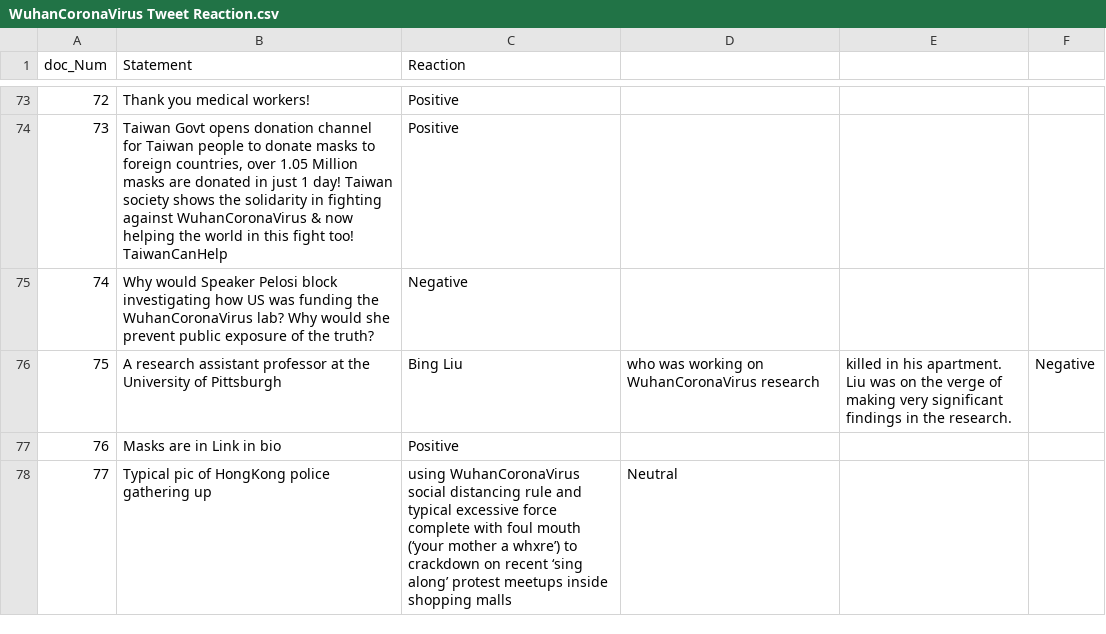
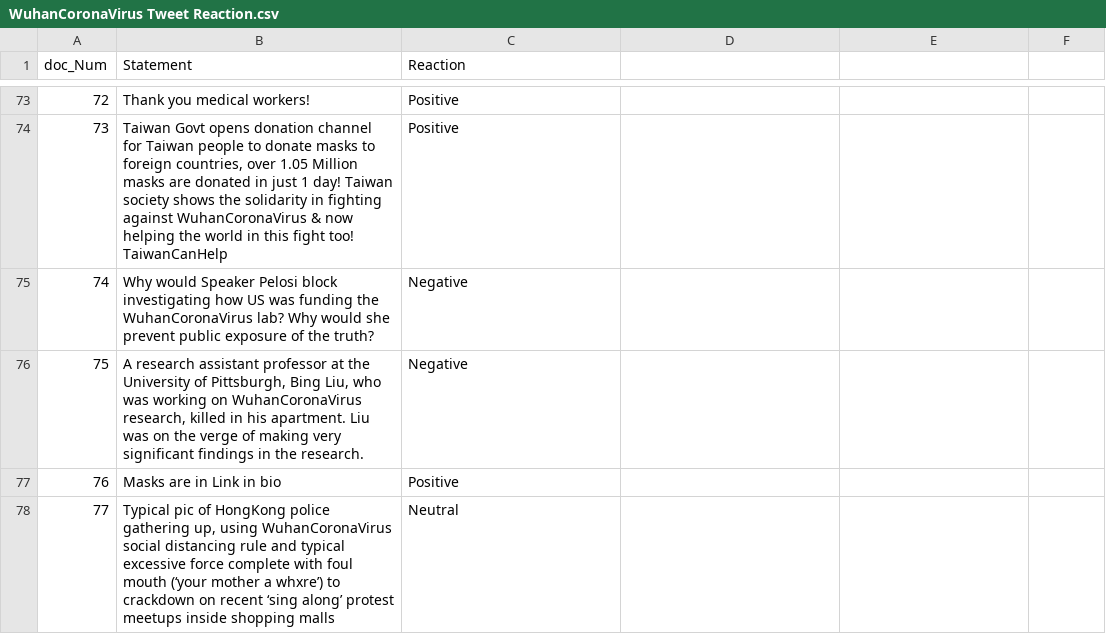
Before and after one commit to NikhithaKunati/INFO5731_Spring2020, a CSV file: WuhanCoronaVirus Tweet Reaction.csv, drawn as a sheet; only a part is shown, gaps mark what is left out.

Commit message:
Update WuhanCoronaVirus Tweet Reaction.csv

```diff
--- a/WuhanCoronaVirus Tweet Reaction.csv
+++ b/WuhanCoronaVirus Tweet Reaction.csv
@@ -75,4 +75,4 @@
 74,Why would Speaker Pelosi block investigating how US was funding the WuhanCoronaVirus lab? Why would she prevent public exposure of the truth?,Negative
-75,A research assistant professor at the University of Pittsburgh, Bing Liu, who was working on WuhanCoronaVirus research, killed in his apartment. Liu was on the verge of making very significant findings in the research. ,Negative
+75,"A research assistant professor at the University of Pittsburgh, Bing Liu, who was working on WuhanCoronaVirus research, killed in his apartment. Liu was on the verge of making very significant findings in the research. ",Negative
 76,Masks are in Link in bio,Positive
-77,Typical pic of HongKong police gathering up, using WuhanCoronaVirus social distancing rule and typical excessive force complete with foul mouth (‘your mother a whxre’) to crackdown on recent ‘sing along’ protest meetups inside shopping malls ,Neutral
+77,"Typical pic of HongKong police gathering up, using WuhanCoronaVirus social distancing rule and typical excessive force complete with foul mouth (‘your mother a whxre’) to crackdown on recent ‘sing along’ protest meetups inside shopping malls ",Neutral
```
